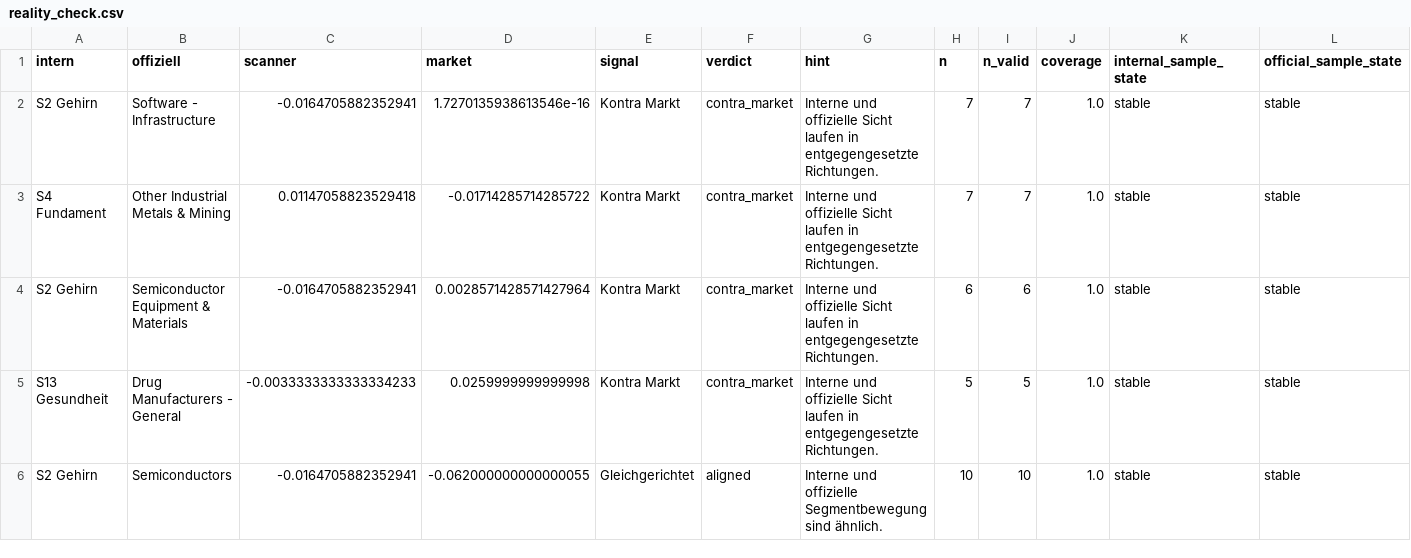
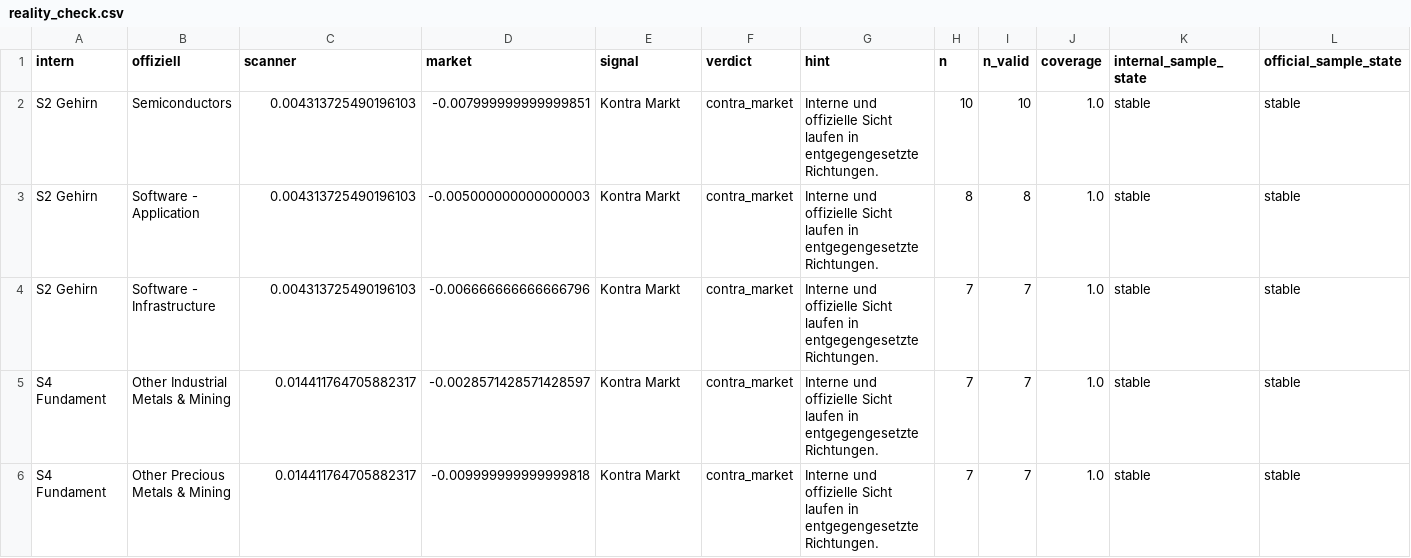
Before and after one commit to grisuweimar-crypto/trading-zentrale, a CSV file: artifacts/reports/reality_check.csv, drawn as a sheet; only a part is shown; the diff covers the shown part only.

```diff
--- a/artifacts/reports/reality_check.csv
+++ b/artifacts/reports/reality_check.csv
@@ -1,6 +1,6 @@
 intern,offiziell,scanner,market,signal,verdict,hint,n,n_valid,coverage,internal_sample_state,official_sample_state
-S2 Gehirn,Software - Infrastructure,-0.0164705882352941,1.7270135938613546e-16,Kontra Markt,contra_market,Interne und offizielle Sicht laufen in entgegengesetzte Richtungen.,7,7,1.0,stable,stable
-S4 Fundament,Other Industrial Metals & Mining,0.01147058823529418,-0.01714285714285722,Kontra Markt,contra_market,Interne und offizielle Sicht laufen in entgegengesetzte Richtungen.,7,7,1.0,stable,stable
-S2 Gehirn,Semiconductor Equipment & Materials,-0.0164705882352941,0.0028571428571427964,Kontra Markt,contra_market,Interne und offizielle Sicht laufen in entgegengesetzte Richtungen.,6,6,1.0,stable,stable
-S13 Gesundheit,Drug Manufacturers - General,-0.0033333333333334233,0.0259999999999998,Kontra Markt,contra_market,Interne und offizielle Sicht laufen in entgegengesetzte Richtungen.,5,5,1.0,stable,stable
-S2 Gehirn,Semiconductors,-0.0164705882352941,-0.062000000000000055,Gleichgerichtet,aligned,Interne und offizielle Segmentbewegung sind ähnlich.,10,10,1.0,stable,stable
+S2 Gehirn,Semiconductors,0.004313725490196103,-0.007999999999999851,Kontra Markt,contra_market,Interne und offizielle Sicht laufen in entgegengesetzte Richtungen.,10,10,1.0,stable,stable
+S2 Gehirn,Software - Application,0.004313725490196103,-0.005000000000000003,Kontra Markt,contra_market,Interne und offizielle Sicht laufen in entgegengesetzte Richtungen.,8,8,1.0,stable,stable
+S2 Gehirn,Software - Infrastructure,0.004313725490196103,-0.006666666666666796,Kontra Markt,contra_market,Interne und offizielle Sicht laufen in entgegengesetzte Richtungen.,7,7,1.0,stable,stable
+S4 Fundament,Other Industrial Metals & Mining,0.014411764705882317,-0.0028571428571428597,Kontra Markt,contra_market,Interne und offizielle Sicht laufen in entgegengesetzte Richtungen.,7,7,1.0,stable,stable
+S4 Fundament,Other Precious Metals & Mining,0.014411764705882317,-0.009999999999999818,Kontra Markt,contra_market,Interne und offizielle Sicht laufen in entgegengesetzte Richtungen.,7,7,1.0,stable,stable
```
Also changed, not shown: 156 edited cells elsewhere in this file, artifacts/reports/cycle_quality.csv, artifacts/reports/history_delta.csv, 49 other files.
